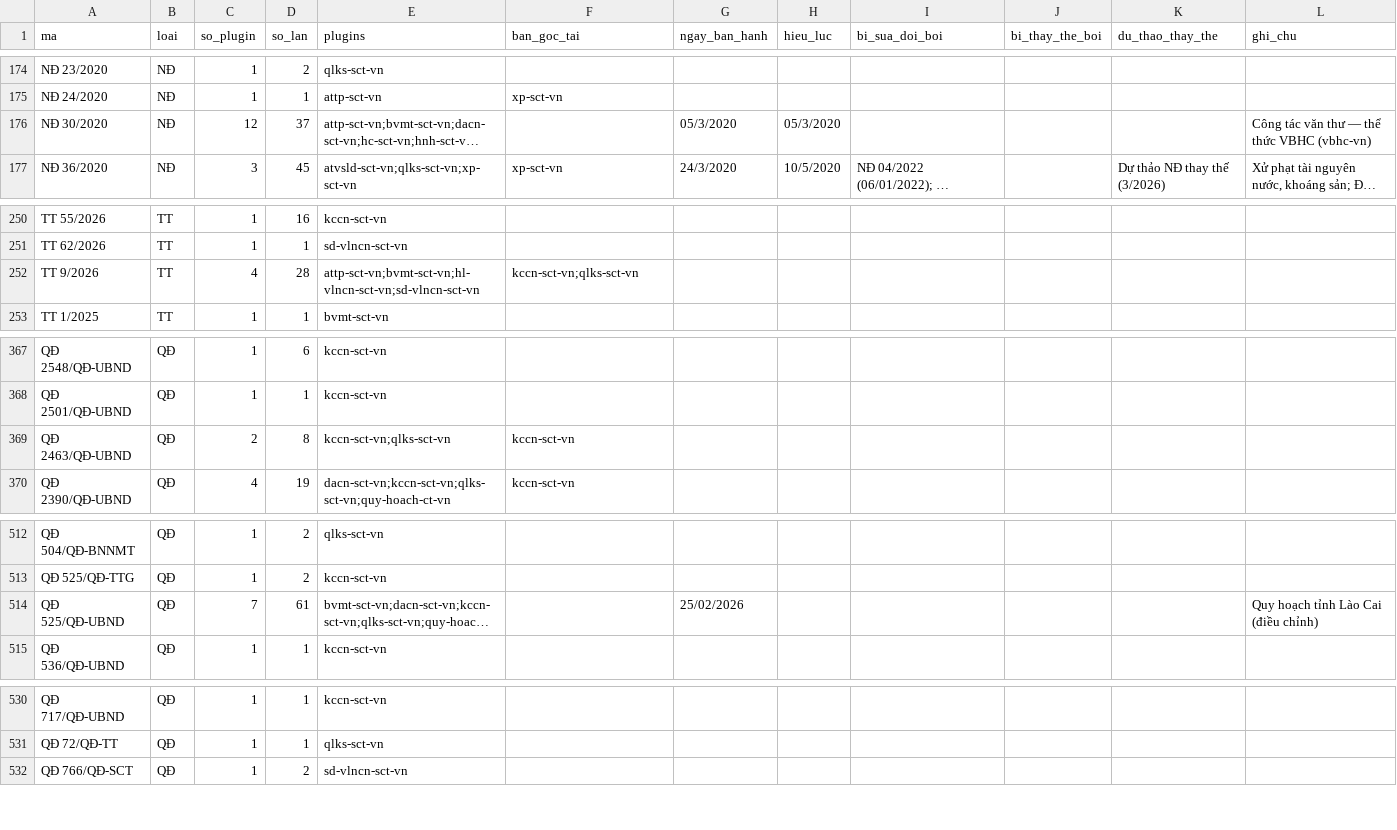
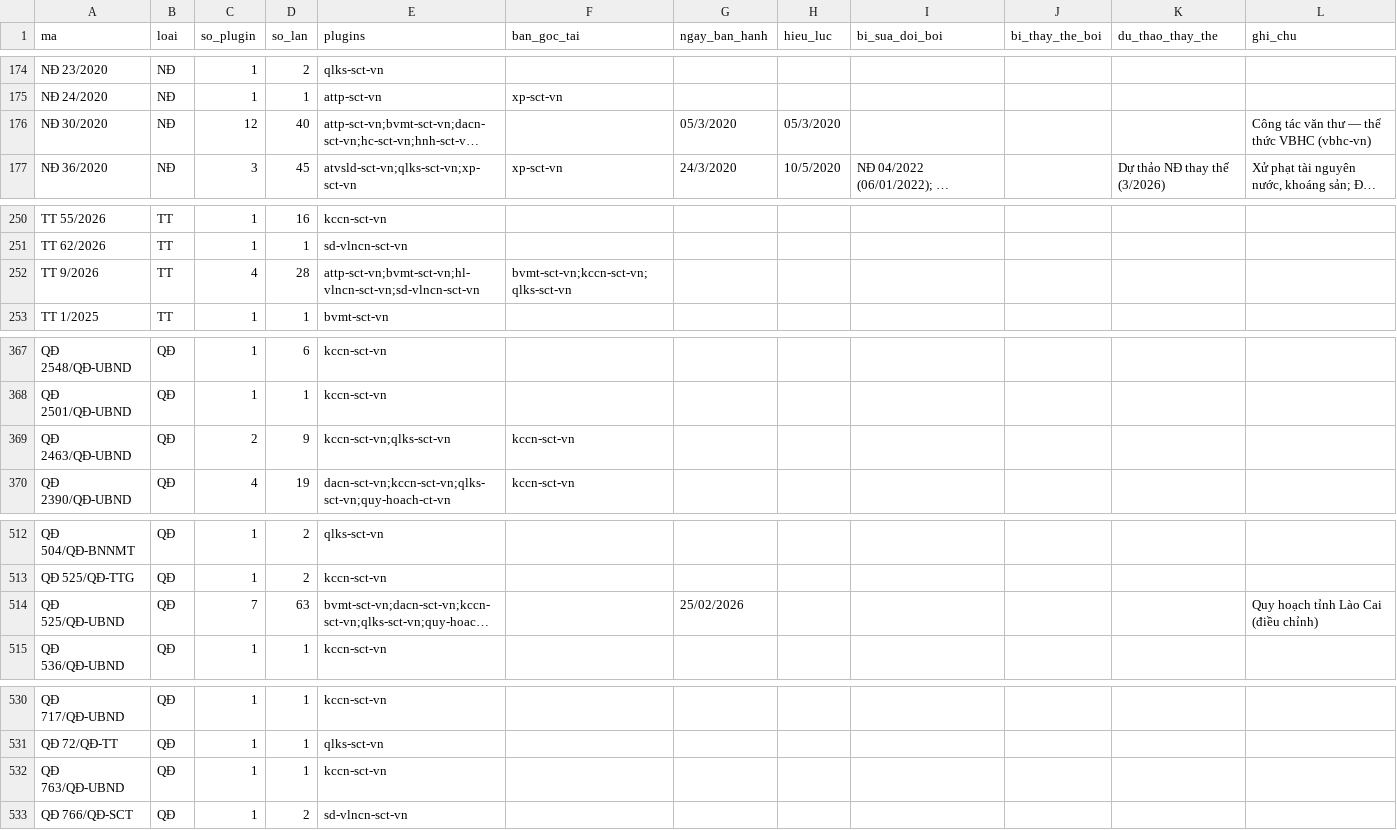
Before and after one commit to Trangsct/skill-sct, a CSV file: registry/van-ban-phap-luat.csv, drawn as a sheet; only a part is shown, gaps mark what is left out; long unchanged cells end in …; the diff covers the shown part only; the diff names each change by its address in the sheet, - before the commit and + after, or states it on an @@ line.

```diff
--- a/registry/van-ban-phap-luat.csv
+++ b/registry/van-ban-phap-luat.csv
-D176 (so_lan): 37
+D176 (so_lan): 40
-F252 (ban_goc_tai): kccn-sct-vn;qlks-sct-vn
+F252 (ban_goc_tai): bvmt-sct-vn;kccn-sct-vn;qlks-sct-vn
-D369 (so_lan): 8
+D369 (so_lan): 9
-D514 (so_lan): 61
+D514 (so_lan): 63
+row 532: QĐ 763/QĐ-UBND | QĐ | 1 | 1 | kccn-sct-vn
```
Also changed, not shown: 1 edited cell elsewhere in this file, 48 other files.
